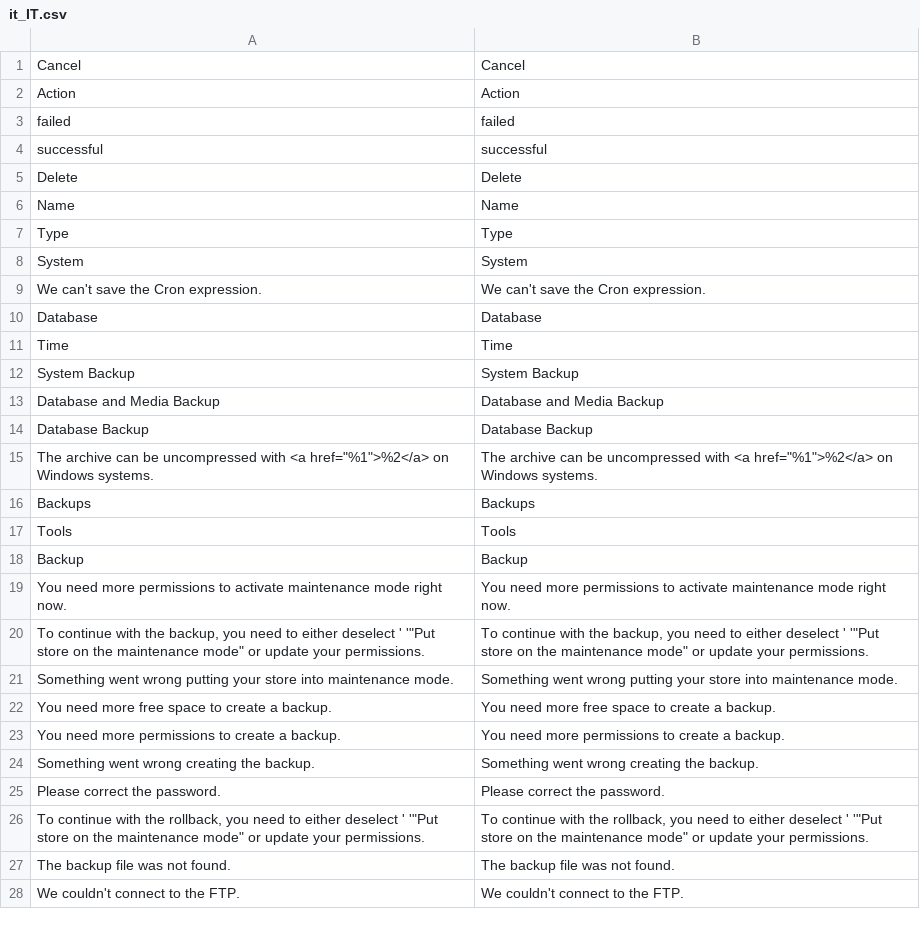
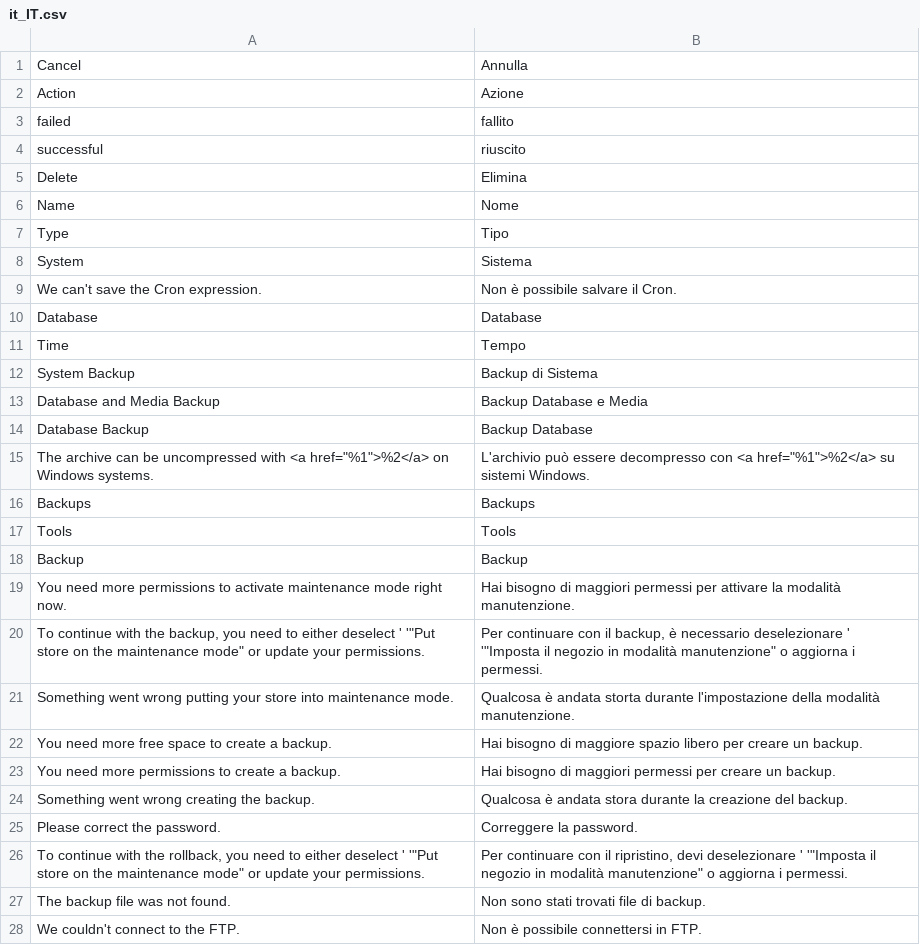
Before and after one commit to antoniocarboni/Magento-2-traduzione-italiana, a CSV file: it_IT/app/code/Magento/Backup/i18n/it_IT.csv, drawn as a sheet; only a part is shown; the diff covers the shown part only.

```diff
--- a/it_IT/app/code/Magento/Backup/i18n/it_IT.csv
+++ b/it_IT/app/code/Magento/Backup/i18n/it_IT.csv
@@ -1,16 +1,16 @@
-Cancel,Cancel
-Action,Action
-failed,failed
-successful,successful
-Delete,Delete
-Name,Name
-Type,Type
-System,System
-"We can't save the Cron expression.","We can't save the Cron expression."
+Cancel,Annulla
+Action,Azione
+failed,fallito
+successful,riuscito
+Delete,Elimina
+Name,Nome
+Type,Tipo
+System,Sistema
+"We can't save the Cron expression.","Non è possibile salvare il Cron."
 Database,Database
-Time,Time
-"System Backup","System Backup"
-"Database and Media Backup","Database and Media Backup"
-"Database Backup","Database Backup"
-"The archive can be uncompressed with <a href=""%1"">%2</a> on Windows systems.","The archive can be uncompressed with <a href=""%1"">%2</a> on Windows systems."
+Time,Tempo
+"System Backup","Backup di Sistema"
+"Database and Media Backup","Backup Database e Media"
+"Database Backup","Backup Database"
+"The archive can be uncompressed with <a href=""%1"">%2</a> on Windows systems.","L'archivio può essere decompresso con <a href=""%1"">%2</a> su sistemi Windows."
 Backups,Backups
@@ -18,11 +18,11 @@ Tools,Tools
 Backup,Backup
-"You need more permissions to activate maintenance mode right now.","You need more permissions to activate maintenance mode right now."
-"To continue with the backup, you need to either deselect ' '""Put store on the maintenance mode"" or update your permissions.","To continue with the backup, you need to either deselect ' '""Put store on the maintenance mode"" or update your permissions."
-"Something went wrong putting your store into maintenance mode.","Something went wrong putting your store into maintenance mode."
-"You need more free space to create a backup.","You need more free space to create a backup."
-"You need more permissions to create a backup.","You need more permissions to create a backup."
-"Something went wrong creating the backup.","Something went wrong creating the backup."
-"Please correct the password.","Please correct the password."
-"To continue with the rollback, you need to either deselect ' '""Put store on the maintenance mode"" or update your permissions.","To continue with the rollback, you need to either deselect ' '""Put store on the maintenance mode"" or update your permissions."
-"The backup file was not found.","The backup file was not found."
-"We couldn't connect to the FTP.","We couldn't connect to the FTP."
+"You need more permissions to activate maintenance mode right now.","Hai bisogno di maggiori permessi per attivare la modalità manutenzione."
+"To continue with the backup, you need to either deselect ' '""Put store on the maintenance mode"" or update your permissions.","Per continuare con il backup, è necessario deselezionare ' '""Imposta il negozio in modalità manutenzione"" o aggiorna i permessi."
+"Something went wrong putting your store into maintenance mode.","Qualcosa è andata storta durante l'impostazione della modalità manutenzione."
+"You need more free space to create a backup.","Hai bisogno di maggiore spazio libero per creare un backup."
+"You need more permissions to create a backup.","Hai bisogno di maggiori permessi per creare un backup."
+"Something went wrong creating the backup.","Qualcosa è andata stora durante la creazione del backup."
+"Please correct the password.","Correggere la password."
+"To continue with the rollback, you need to either deselect ' '""Put store on the maintenance mode"" or update your permissions.","Per continuare con il ripristino, devi deselezionare ' '""Imposta il negozio in modalità manutenzione"" o aggiorna i permessi."
+"The backup file was not found.","Non sono stati trovati file di backup."
+"We couldn't connect to the FTP.","Non è possibile connettersi in FTP."
```
Also changed, not shown: 47 edited cells elsewhere in this file, it_IT/app/code/Magento/Backend/i18n/it_IT.csv, it_IT/app/code/Magento/Bundle/i18n/it_IT.csv, 1 other file.
